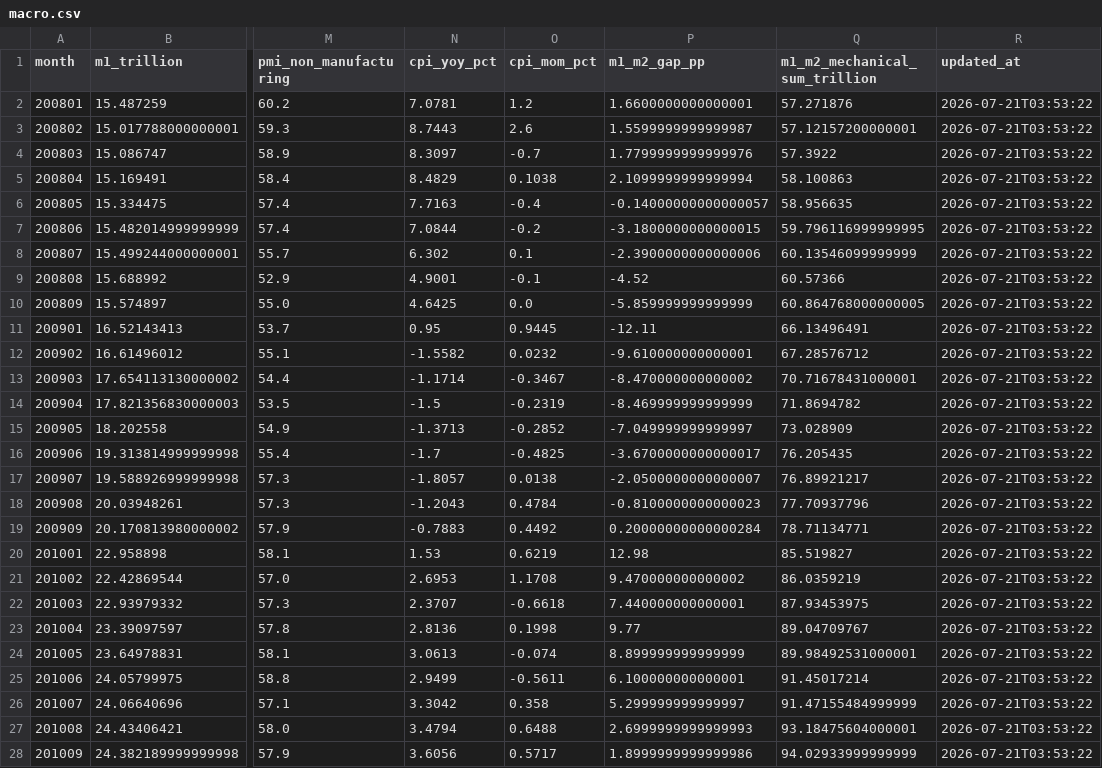
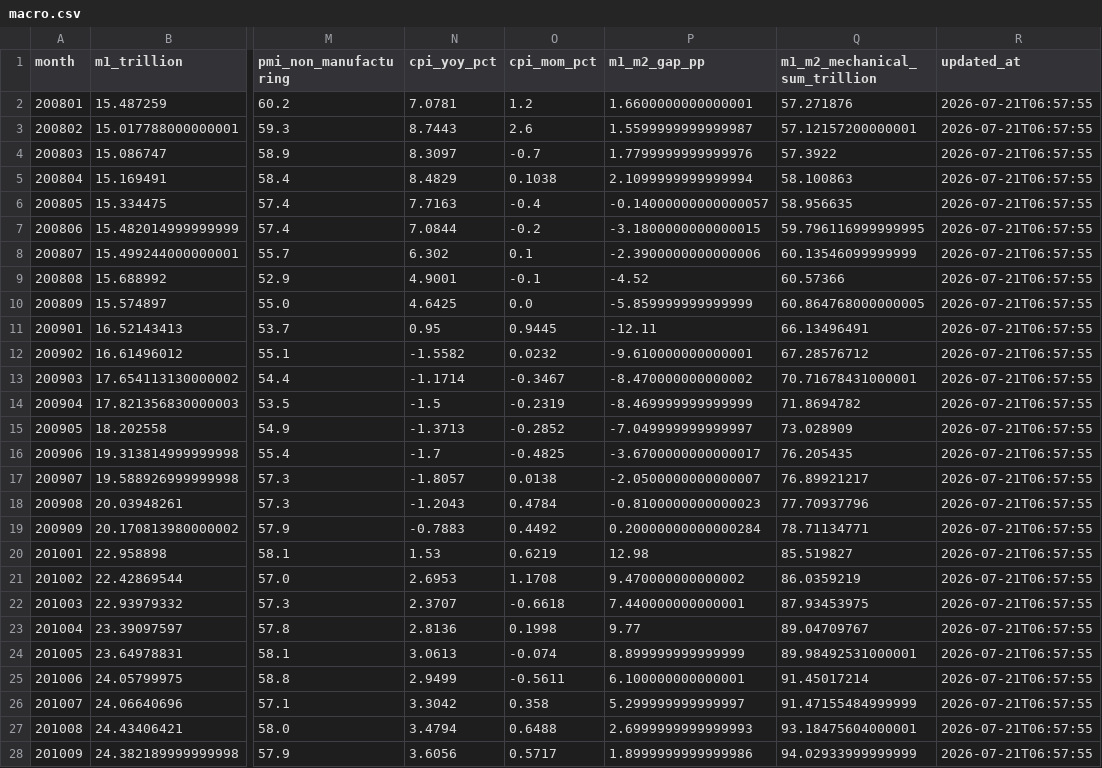
Before and after one commit to littlepeachh/macroscope-dashboard-v5, a CSV file: data/macro.csv, drawn as a sheet; only a part is shown, gaps mark what is left out; the diff covers the shown part only; the diff names each change by its address in the sheet, - before the commit and + after, or states it on an @@ line.

```diff
--- a/data/macro.csv
+++ b/data/macro.csv
-R2:R28 (updated_at): 2026-07-21T03:53:22
+R2:R28 (updated_at): 2026-07-21T06:57:55
```
Also changed, not shown: 141 edited cells elsewhere in this file, 3 other files.
